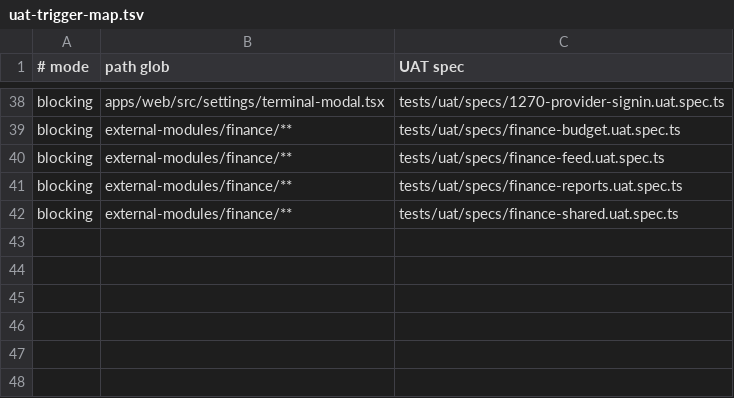
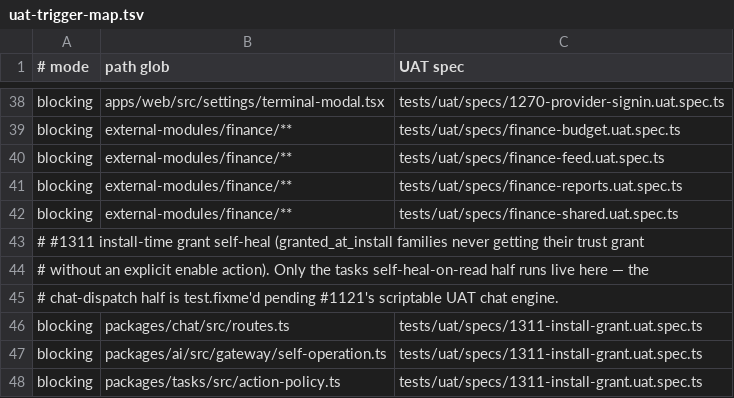
Before and after one commit to motioneso/Jarv1s, a TSV file: .claude/skills/coordinate/uat-trigger-map.tsv, drawn as a sheet; only a part is shown, gaps mark what is left out; the diff names each change by its address in the sheet, - before the commit and + after, or states it on an @@ line.

```diff
--- a/.claude/skills/coordinate/uat-trigger-map.tsv
+++ b/.claude/skills/coordinate/uat-trigger-map.tsv
+row 43: # #1311 install-time grant self-heal (granted_at_install families never getting their trust grant
+row 44: # without an explicit enable action). Only the tasks self-heal-on-read half runs live here — the
+row 45: # chat-dispatch half is test.fixme'd pending #1121's scriptable UAT chat engine.
+row 46: blocking | packages/chat/src/routes.ts | tests/uat/specs/1311-install-grant.uat.spec.ts
+row 47: blocking | packages/ai/src/gateway/self-operation.ts | tests/uat/specs/1311-install-grant.uat.spec.ts
+row 48: blocking | packages/tasks/src/action-policy.ts | tests/uat/specs/1311-install-grant.uat.spec.ts
```
Also changed, not shown: 1 other file.
